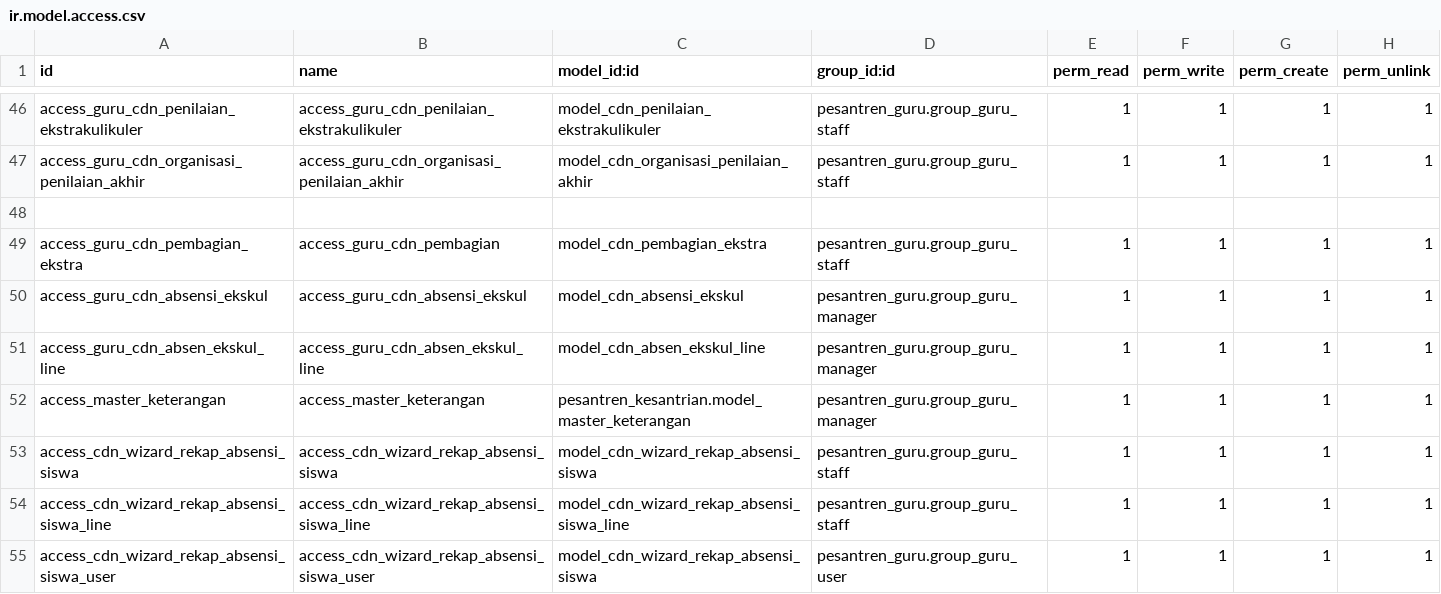
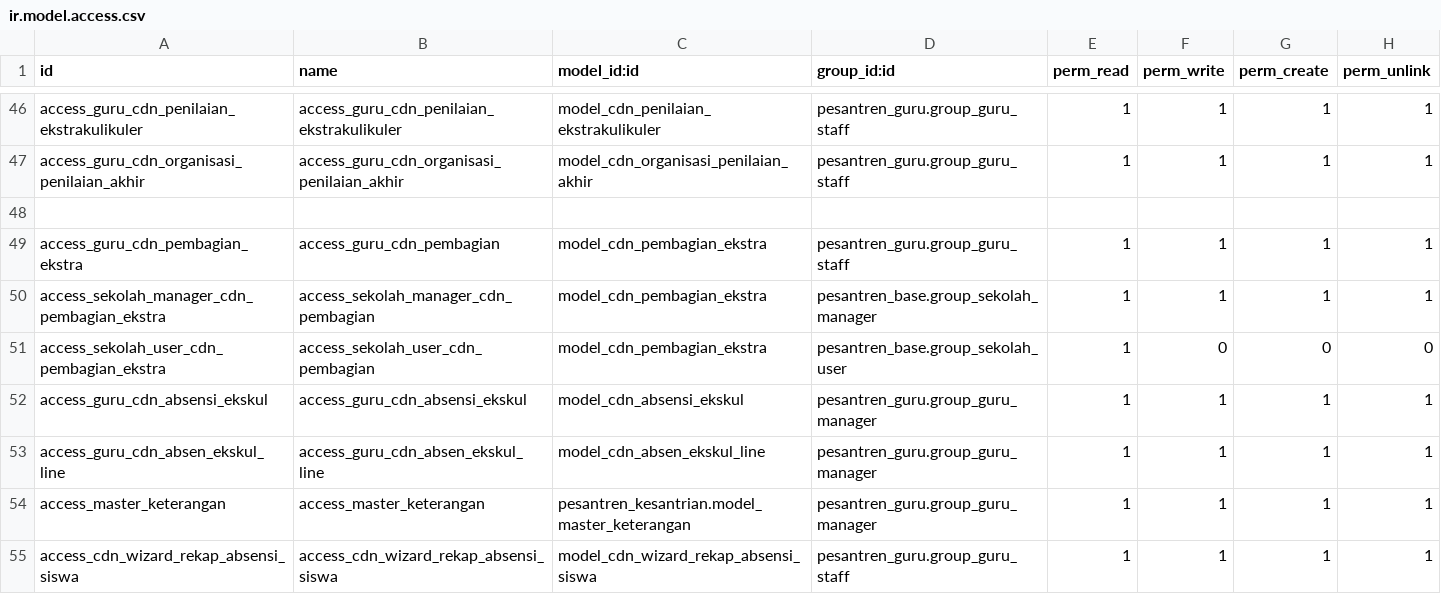
Before and after one commit to Fyoo-o/odoo-pesantren-dqi, a CSV file: pesantren_guru/security/ir.model.access.csv, drawn as a sheet; only a part is shown, gaps mark what is left out; the shorter side is filled out with more unchanged rows; the diff names each change by its address in the sheet, - before the commit and + after, or states it on an @@ line.

Commit message:
fix ekstraa

```diff
--- a/pesantren_guru/security/ir.model.access.csv
+++ b/pesantren_guru/security/ir.model.access.csv
+row 50: access_sekolah_manager_cdn_pembagian_ekstra | access_sekolah_manager_cdn_pembagian | model_cdn_pembagian_ekstra | pesantren_base.group_sekolah_manager | 1 | 1 | 1 | 1
+row 51: access_sekolah_user_cdn_pembagian_ekstra | access_sekolah_user_cdn_pembagian | model_cdn_pembagian_ekstra | pesantren_base.group_sekolah_user | 1 | 0 | 0 | 0
```
Also changed, not shown: 8 other files.
